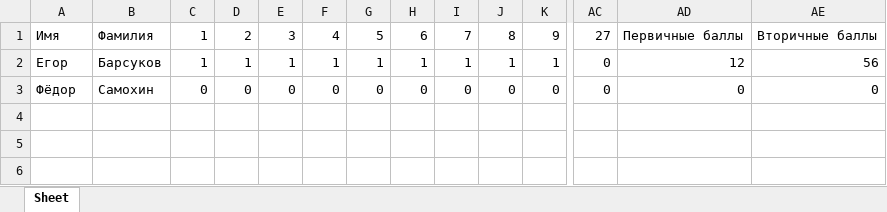
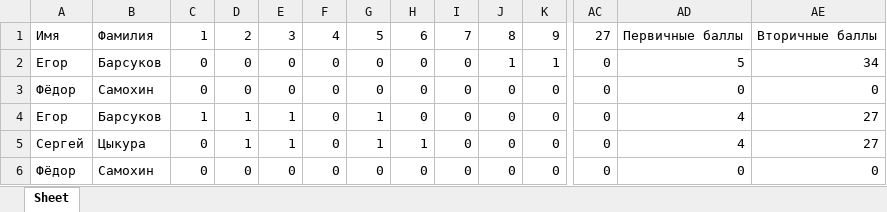
Before and after one commit to Finin1/own-KEGE, an Excel workbook: results.xlsx, sheet Sheet, drawn as a sheet; only a part is shown, gaps mark what is left out; values as stored, in another font and other column widths than the file's, no borders; rows hold the shown columns only; the diff names each change by its address in the sheet, - before the commit and + after, or states it on an @@ line.

```diff
--- a/results.xlsx (sheet Sheet)
+++ b/results.xlsx (sheet Sheet)
-C2: 1
+C2: 0
-D2: 1
+D2: 0
-E2: 1
+E2: 0
-F2: 1
+F2: 0
-G2: 1
+G2: 0
-H2: 1
+H2: 0
-I2: 1
+I2: 0
-AD2: 12
+AD2: 5
-AE2: 56
+AE2: 34
+row 3: Фёдор | Самохин | 0 | 0 | 0 | 0 | 0 | 0 | 0 | 0 | 0 | 0 | 0 | 0
+row 4: Егор | Барсуков | 1 | 1 | 1 | 0 | 1 | 0 | 0 | 0 | 0 | 0 | 4 | 27
+row 5: Сергей | Цыкура | 0 | 1 | 1 | 0 | 1 | 1 | 0 | 0 | 0 | 0 | 4 | 27
```
Also changed, not shown: students_list.xlsx, students_with_codes.xlsx, 5 other files.
